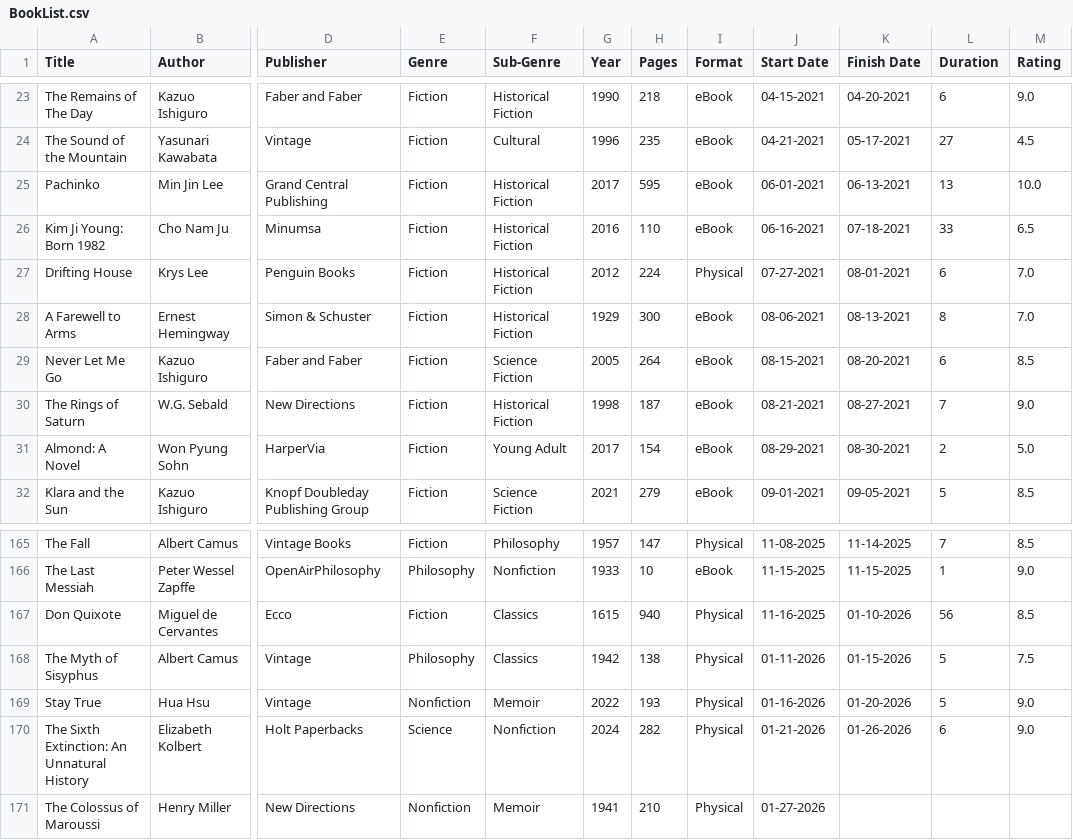
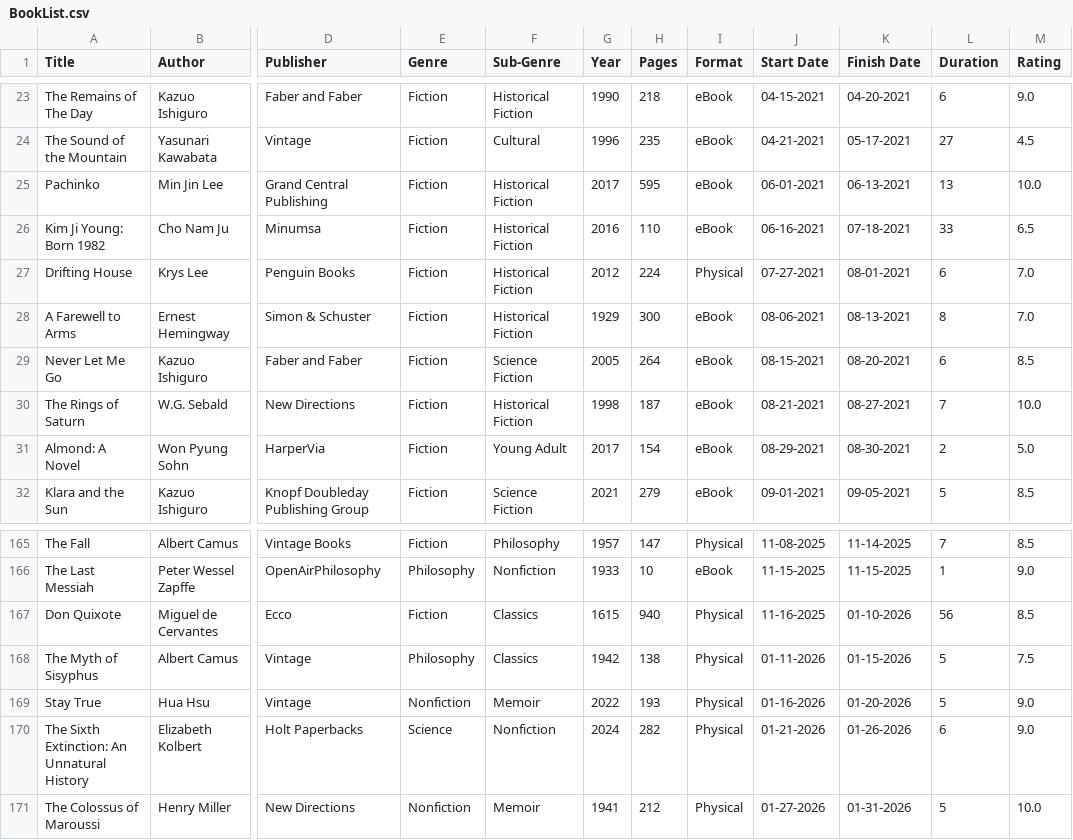
Before and after one commit to noah-kg/reading-habits, a CSV file: BookList.csv, drawn as a sheet; only a part is shown, gaps mark what is left out; the diff names each change by its address in the sheet, - before the commit and + after, or states it on an @@ line.

```diff
--- a/BookList.csv
+++ b/BookList.csv
-M30 (Rating): 9.0
+M30 (Rating): 10.0
-H171 (Pages): 210
+H171 (Pages): 212
-K171 (Finish Date): (empty)
+K171 (Finish Date): 01-31-2026
-L171 (Duration): (empty)
+L171 (Duration): 5
-M171 (Rating): (empty)
+M171 (Rating): 10.0
```
Also changed, not shown: new_covers.csv, 1 other file.
